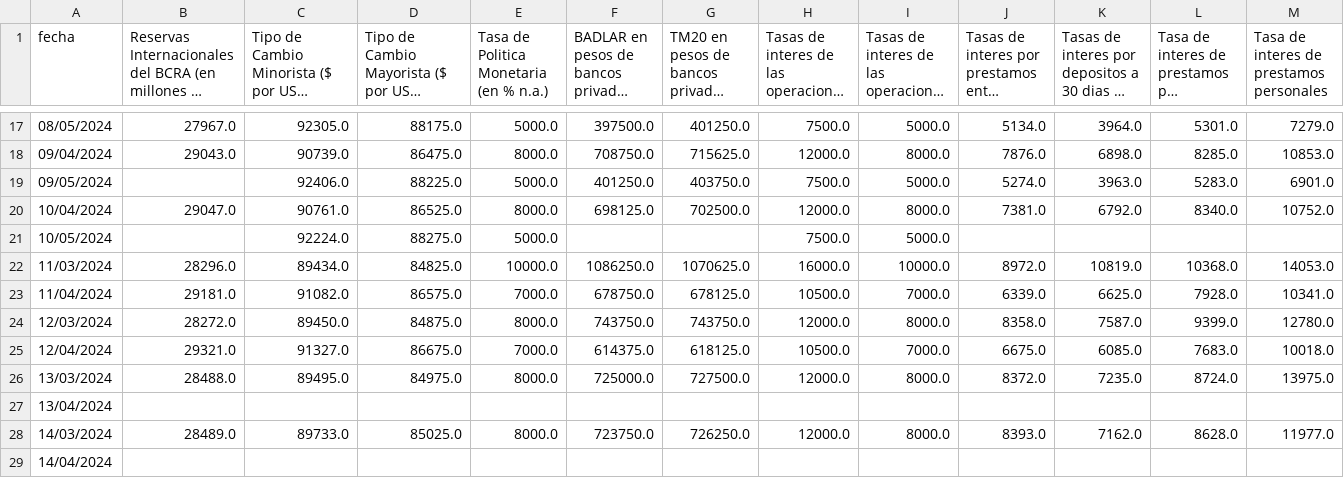
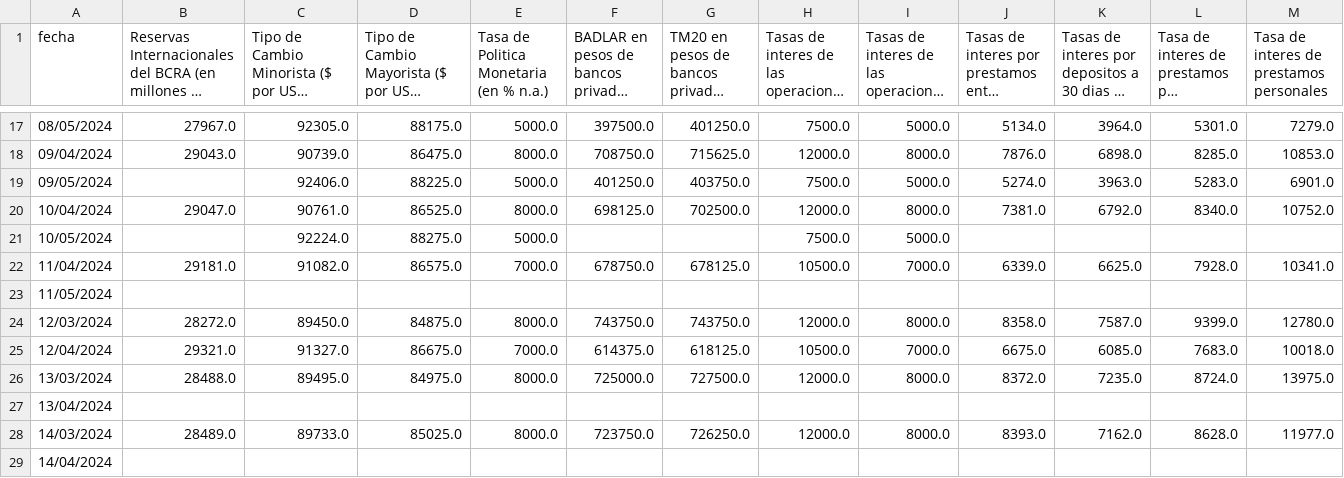
Before and after one commit to hrucchetto/bcraapi, a CSV file: outputs/2024-05-11_bcra_dataset.csv (was outputs/2024-05-10_bcra_dataset.csv), drawn as a sheet; only a part is shown, gaps mark what is left out; long unchanged cells end in …; removed rows and columns are numbered as before the commit, all else as after; rows hold the shown columns only; the diff names each change by its address in the sheet, - before the commit and + after, or states it on an @@ line.

```diff
--- a/outputs/2024-05-10_bcra_dataset.csv
+++ b/outputs/2024-05-11_bcra_dataset.csv
-row 22: 11/03/2024 | 28296.0 | 89434.0 | 84825.0 | 10000.0 | 1086250.0 | 1070625.0 | 16000.0 | 10000.0 | 8972.0 | 10819.0 | 10368.0 | 14053.0
+row 23: 11/05/2024
```
Also changed, not shown: 3 other files.
